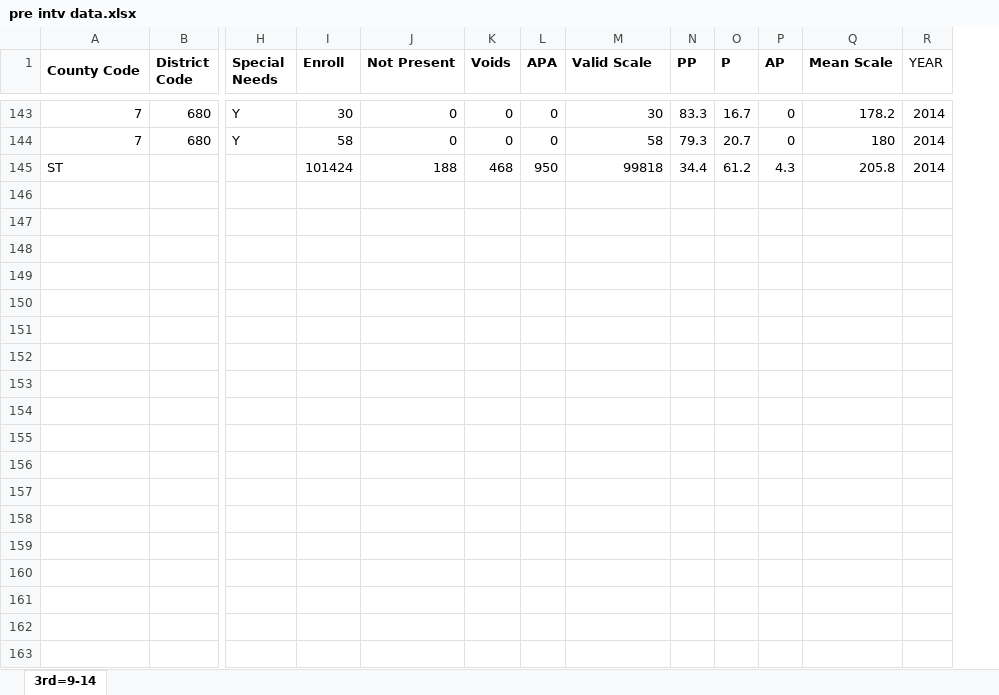
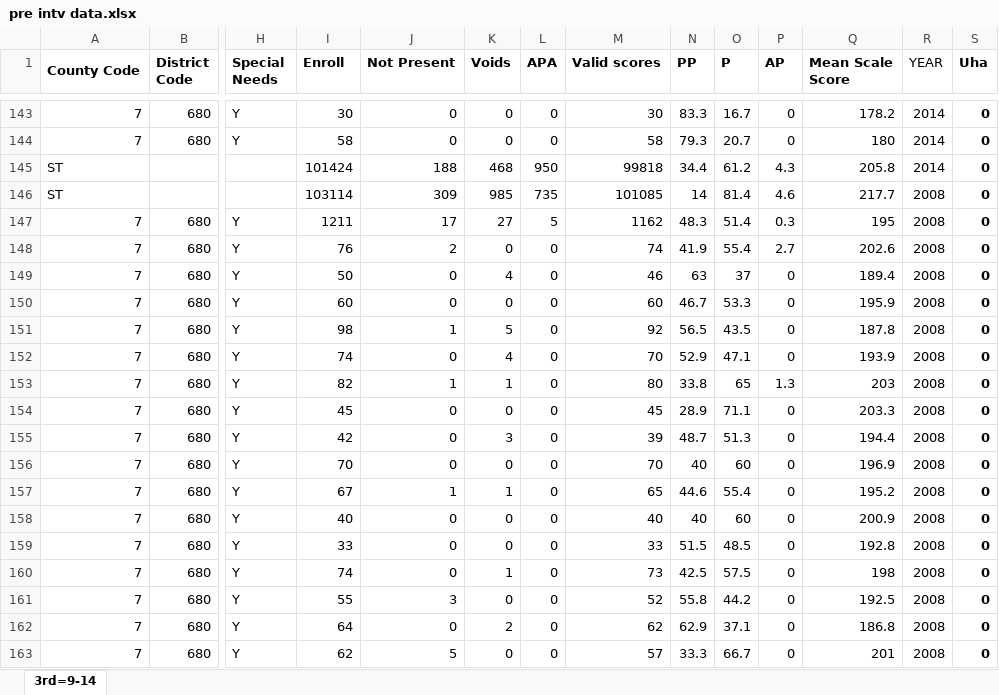
Before and after one commit to citjimm/DMDS, an Excel workbook: pre intv data.xlsx, sheet 3rd=9-14, drawn as a sheet; only a part is shown, gaps mark what is left out; values as stored, in another font and other column widths than the file's, no borders; rows hold the shown columns only; the diff covers the shown part only; the diff names each change by its address in the sheet, - before the commit and + after, or states it on an @@ line.

Commit message:
Add files via upload

```diff
--- a/pre intv data.xlsx (sheet 3rd=9-14)
+++ b/pre intv data.xlsx (sheet 3rd=9-14)
+column S (Uha), rows 143-145: all 0
-M1: Valid Scale
+M1: Valid scores
-Q1: Mean Scale
+Q1: Mean Scale Score
+row 146: ST |  |  | 103114 | 309 | 985 | 735 | 101085 | 14 | 81.4 | 4.6 | 217.7 | 2008 | 0
+row 147: 7 | 680 | Y | 1211 | 17 | 27 | 5 | 1162 | 48.3 | 51.4 | 0.3 | 195 | 2008 | 0
+row 148: 7 | 680 | Y | 76 | 2 | 0 | 0 | 74 | 41.9 | 55.4 | 2.7 | 202.6 | 2008 | 0
+row 149: 7 | 680 | Y | 50 | 0 | 4 | 0 | 46 | 63 | 37 | 0 | 189.4 | 2008 | 0
+row 150: 7 | 680 | Y | 60 | 0 | 0 | 0 | 60 | 46.7 | 53.3 | 0 | 195.9 | 2008 | 0
+row 151: 7 | 680 | Y | 98 | 1 | 5 | 0 | 92 | 56.5 | 43.5 | 0 | 187.8 | 2008 | 0
+row 152: 7 | 680 | Y | 74 | 0 | 4 | 0 | 70 | 52.9 | 47.1 | 0 | 193.9 | 2008 | 0
+row 153: 7 | 680 | Y | 82 | 1 | 1 | 0 | 80 | 33.8 | 65 | 1.3 | 203 | 2008 | 0
+row 154: 7 | 680 | Y | 45 | 0 | 0 | 0 | 45 | 28.9 | 71.1 | 0 | 203.3 | 2008 | 0
+row 155: 7 | 680 | Y | 42 | 0 | 3 | 0 | 39 | 48.7 | 51.3 | 0 | 194.4 | 2008 | 0
+row 156: 7 | 680 | Y | 70 | 0 | 0 | 0 | 70 | 40 | 60 | 0 | 196.9 | 2008 | 0
+row 157: 7 | 680 | Y | 67 | 1 | 1 | 0 | 65 | 44.6 | 55.4 | 0 | 195.2 | 2008 | 0
+row 158: 7 | 680 | Y | 40 | 0 | 0 | 0 | 40 | 40 | 60 | 0 | 200.9 | 2008 | 0
+row 159: 7 | 680 | Y | 33 | 0 | 0 | 0 | 33 | 51.5 | 48.5 | 0 | 192.8 | 2008 | 0
+row 160: 7 | 680 | Y | 74 | 0 | 1 | 0 | 73 | 42.5 | 57.5 | 0 | 198 | 2008 | 0
+row 161: 7 | 680 | Y | 55 | 3 | 0 | 0 | 52 | 55.8 | 44.2 | 0 | 192.5 | 2008 | 0
+row 162: 7 | 680 | Y | 64 | 0 | 2 | 0 | 62 | 62.9 | 37.1 | 0 | 186.8 | 2008 | 0
+row 163: 7 | 680 | Y | 62 | 5 | 0 | 0 | 57 | 33.3 | 66.7 | 0 | 201 | 2008 | 0
```
Also changed, not shown: 4 added rows, 22 edited cells and cell formats elsewhere in this sheet.
